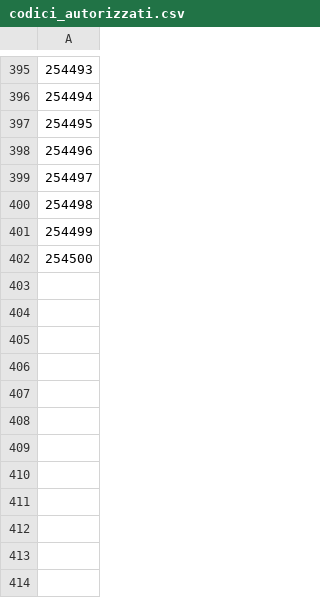
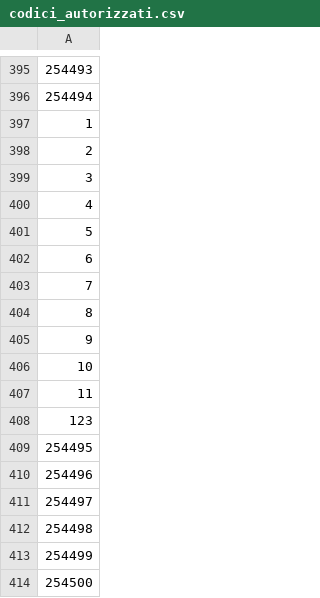
Before and after one commit to GiacomoLodigiani/talent-voto, a CSV file: codici_autorizzati.csv, drawn as a sheet; only a part is shown, gaps mark what is left out; the diff names each change by its address in the sheet, - before the commit and + after, or states it on an @@ line.

Commit message:
Update codici_autorizzati.csv

```diff
--- a/codici_autorizzati.csv
+++ b/codici_autorizzati.csv
+row 397: 1
+row 398: 2
+row 399: 3
+row 400: 4
+row 401: 5
+row 402: 6
+row 403: 7
+row 404: 8
+row 405: 9
+row 406: 10
+row 407: 11
+row 408: 123
```
